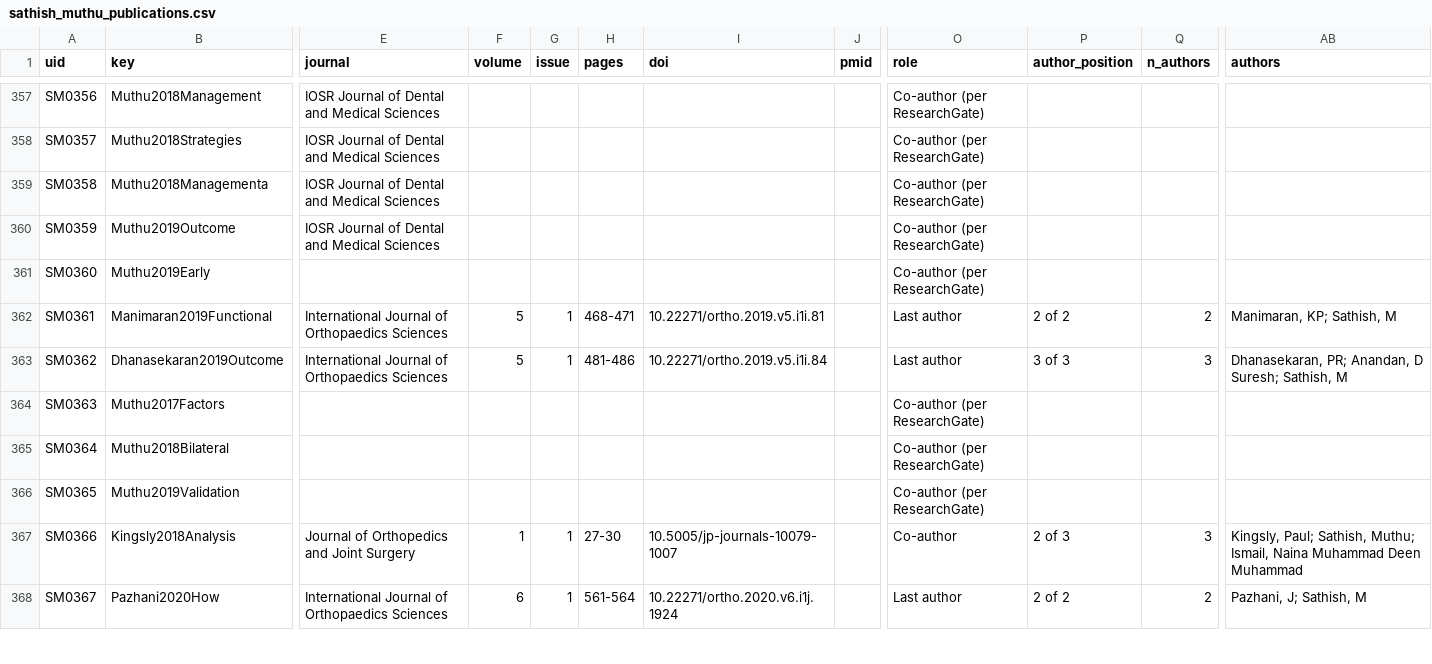
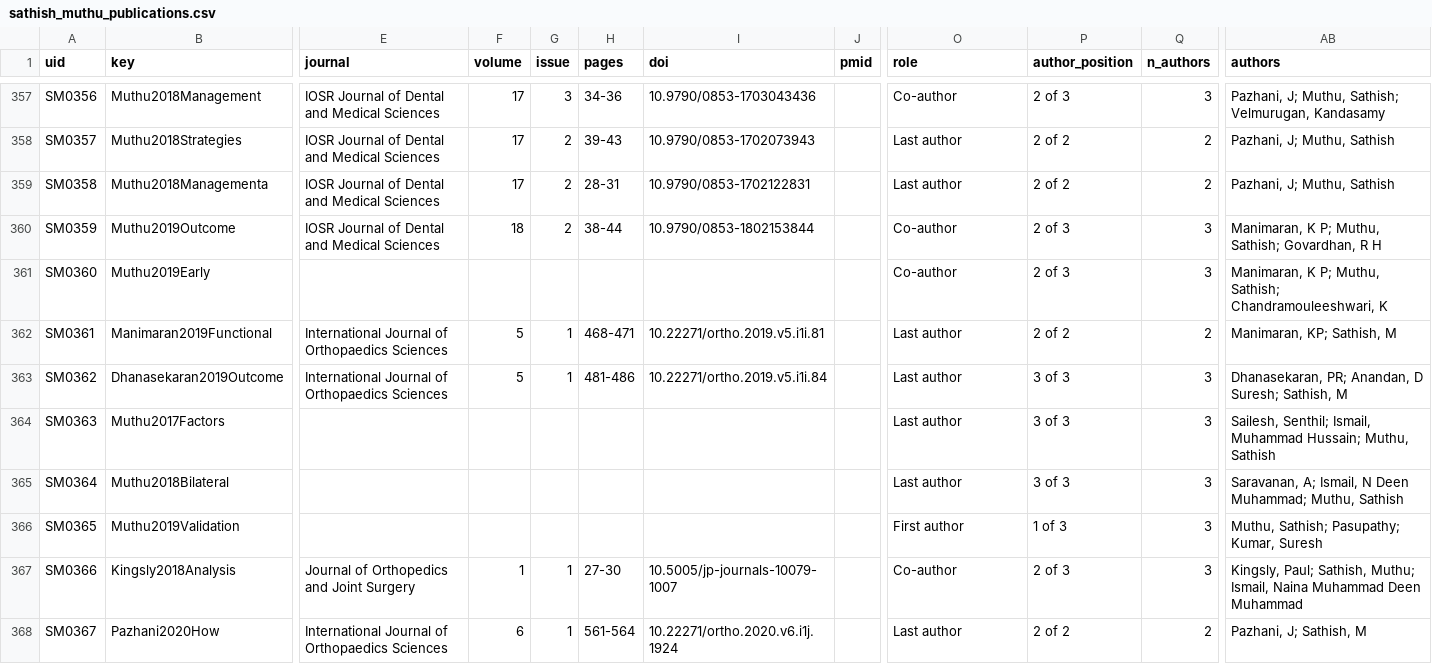
Before and after one commit to drsathishmuthu/drsathishmuthu.github.io, a CSV file: publications/sathish_muthu_publications.csv, drawn as a sheet; only a part is shown, gaps mark what is left out; the diff covers the shown part only; the diff names each change by its address in the sheet, - before the commit and + after, or states it on an @@ line.

```diff
--- a/publications/sathish_muthu_publications.csv
+++ b/publications/sathish_muthu_publications.csv
-F357:F359 (volume): (empty)
+F357:F359 (volume): 17
-G357 (issue): (empty)
+G357 (issue): 3
-H357 (pages): (empty)
+H357 (pages): 34-36
-I357 (doi): (empty)
+I357 (doi): 10.9790/0853-1703043436
-O357 (role): Co-author (per ResearchGate)
+O357 (role): Co-author
-P357 (author_position): (empty)
+P357 (author_position): 2 of 3
-Q357 (n_authors): (empty)
+Q357 (n_authors): 3
-AB357 (authors): (empty)
+AB357 (authors): Pazhani, J; Muthu, Sathish; Velmurugan, Kandasamy
-G358:G360 (issue): (empty)
+G358:G360 (issue): 2
-H358 (pages): (empty)
+H358 (pages): 39-43
-I358 (doi): (empty)
+I358 (doi): 10.9790/0853-1702073943
-O358:O359 (role): Co-author (per ResearchGate)
+O358:O359 (role): Last author
-P358:P359 (author_position): (empty)
+P358:P359 (author_position): 2 of 2
-Q358:Q359 (n_authors): (empty)
+Q358:Q359 (n_authors): 2
-AB358:AB359 (authors): (empty)
+AB358:AB359 (authors): Pazhani, J; Muthu, Sathish
-H359 (pages): (empty)
+H359 (pages): 28-31
-I359 (doi): (empty)
+I359 (doi): 10.9790/0853-1702122831
-F360 (volume): (empty)
+F360 (volume): 18
-H360 (pages): (empty)
+H360 (pages): 38-44
-I360 (doi): (empty)
+I360 (doi): 10.9790/0853-1802153844
-O360:O361 (role): Co-author (per ResearchGate)
+O360:O361 (role): Co-author
-P360:P361 (author_position): (empty)
+P360:P361 (author_position): 2 of 3
-Q360:Q361 (n_authors): (empty)
+Q360:Q361 (n_authors): 3
-AB360 (authors): (empty)
+AB360 (authors): Manimaran, K P; Muthu, Sathish; Govardhan, R H
-AB361 (authors): (empty)
+AB361 (authors): Manimaran, K P; Muthu, Sathish; Chandramouleeshwari, K
-O364:O365 (role): Co-author (per ResearchGate)
+O364:O365 (role): Last author
-P364:P365 (author_position): (empty)
+P364:P365 (author_position): 3 of 3
-Q364:Q366 (n_authors): (empty)
+Q364:Q366 (n_authors): 3
-AB364 (authors): (empty)
+AB364 (authors): Sailesh, Senthil; Ismail, Muhammad Hussain; Muthu, Sathish
-AB365 (authors): (empty)
+AB365 (authors): Saravanan, A; Ismail, N Deen Muhammad; Muthu, Sathish
-O366 (role): Co-author (per ResearchGate)
+O366 (role): First author
-P366 (author_position): (empty)
+P366 (author_position): 1 of 3
-AB366 (authors): (empty)
+AB366 (authors): Muthu, Sathish; Pasupathy; Kumar, Suresh
```
Also changed, not shown: 120 edited cells elsewhere in this file, 3 other files.
